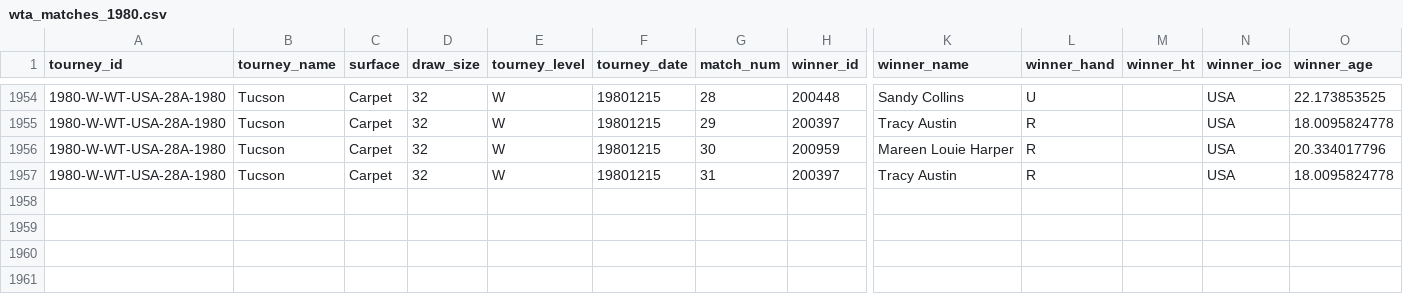
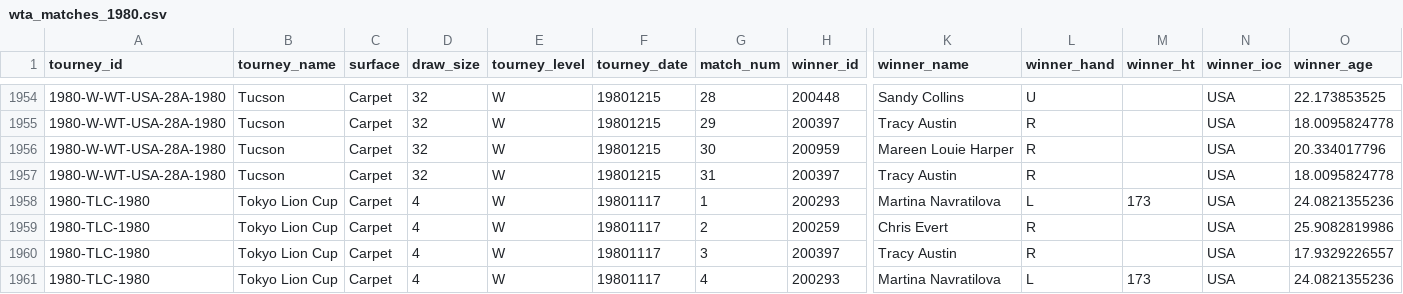
Before and after one commit to JeffSackmann/tennis_wta, a CSV file: wta_matches_1980.csv, drawn as a sheet; only a part is shown, gaps mark what is left out; rows hold the shown columns only; the diff names each change by its address in the sheet, - before the commit and + after, or states it on an @@ line.

```diff
--- a/wta_matches_1980.csv
+++ b/wta_matches_1980.csv
+row 1958: 1980-TLC-1980 | Tokyo Lion Cup | Carpet | 4 | W | 19801117 | 1 | 200293 | Martina Navratilova | L | 173 | USA | 24.0821355236
+row 1959: 1980-TLC-1980 | Tokyo Lion Cup | Carpet | 4 | W | 19801117 | 2 | 200259 | Chris Evert | R |  | USA | 25.9082819986
+row 1960: 1980-TLC-1980 | Tokyo Lion Cup | Carpet | 4 | W | 19801117 | 3 | 200397 | Tracy Austin | R |  | USA | 17.9329226557
+row 1961: 1980-TLC-1980 | Tokyo Lion Cup | Carpet | 4 | W | 19801117 | 4 | 200293 | Martina Navratilova | L | 173 | USA | 24.0821355236
```
Also changed, not shown: wta_matches_1978.csv, wta_matches_1979.csv, 4 other files.
